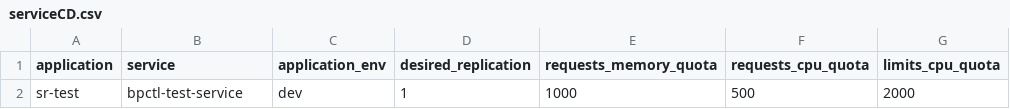
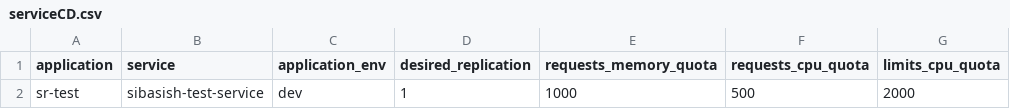
Before and after one commit to sibasish-satapathy-ops/bp-pipeline, a CSV file: sr-test/serviceCD.csv, drawn as a sheet; only a part is shown; the diff names each change by its address in the sheet, - before the commit and + after, or states it on an @@ line.

Commit message:
Update serviceCD.csv

```diff
--- a/sr-test/serviceCD.csv
+++ b/sr-test/serviceCD.csv
-B2 (service): bpctl-test-service
+B2 (service): sibasish-test-service
```
